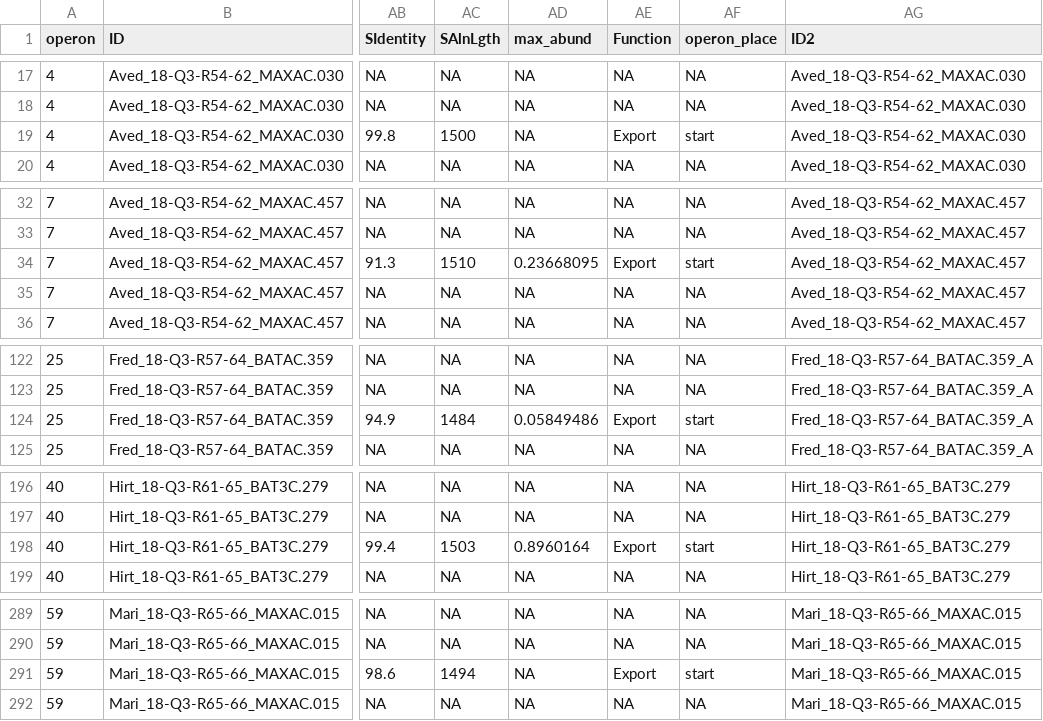
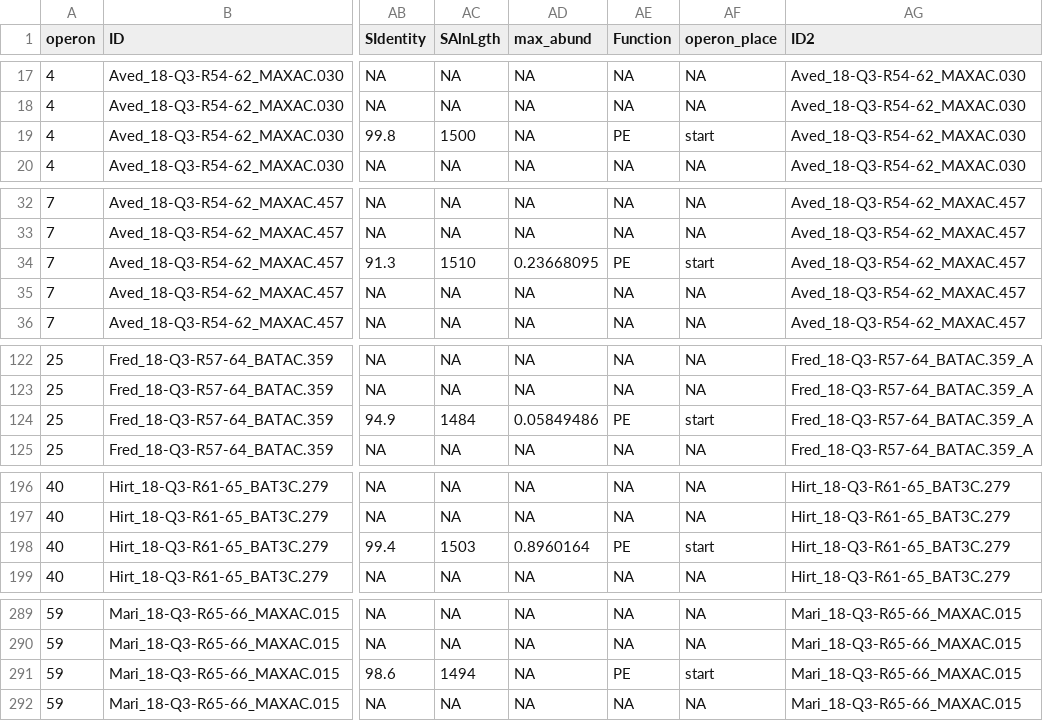
Before and after one commit to SorenHeidelbach/EPS-synthesis-in-AS-bacteria, a TSV file: output/psi_operon_full/curdlan.tsv, drawn as a sheet; only a part is shown, gaps mark what is left out; the diff covers the shown part only; the diff names each change by its address in the sheet, - before the commit and + after, or states it on an @@ line.

```diff
--- a/output/psi_operon_full/curdlan.tsv
+++ b/output/psi_operon_full/curdlan.tsv
-AE19 (Function): Export
+AE19 (Function): PE
-AE34 (Function): Export
+AE34 (Function): PE
-AE124 (Function): Export
+AE124 (Function): PE
-AE198 (Function): Export
+AE198 (Function): PE
-AE291 (Function): Export
+AE291 (Function): PE
```
Also changed, not shown: 1 edited cell elsewhere in this file, output/psi_operon_full/cellulose1.tsv, output/psi_operon_full/pnag_eps.tsv, 27 other files.
